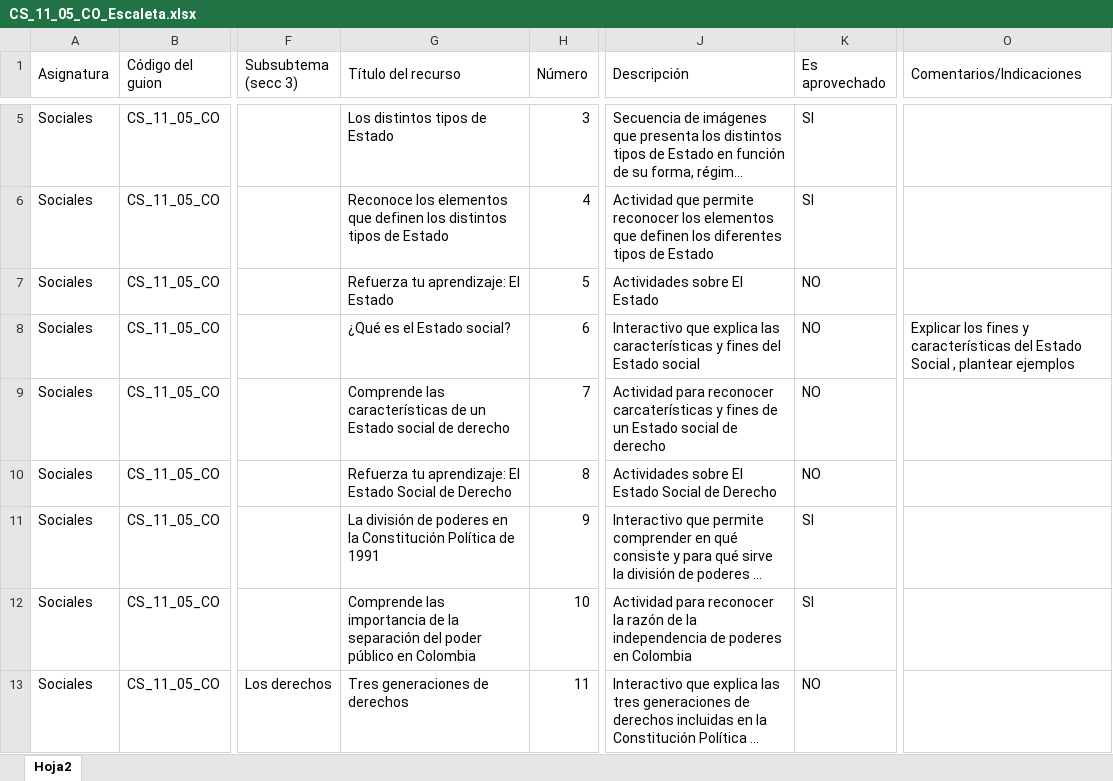
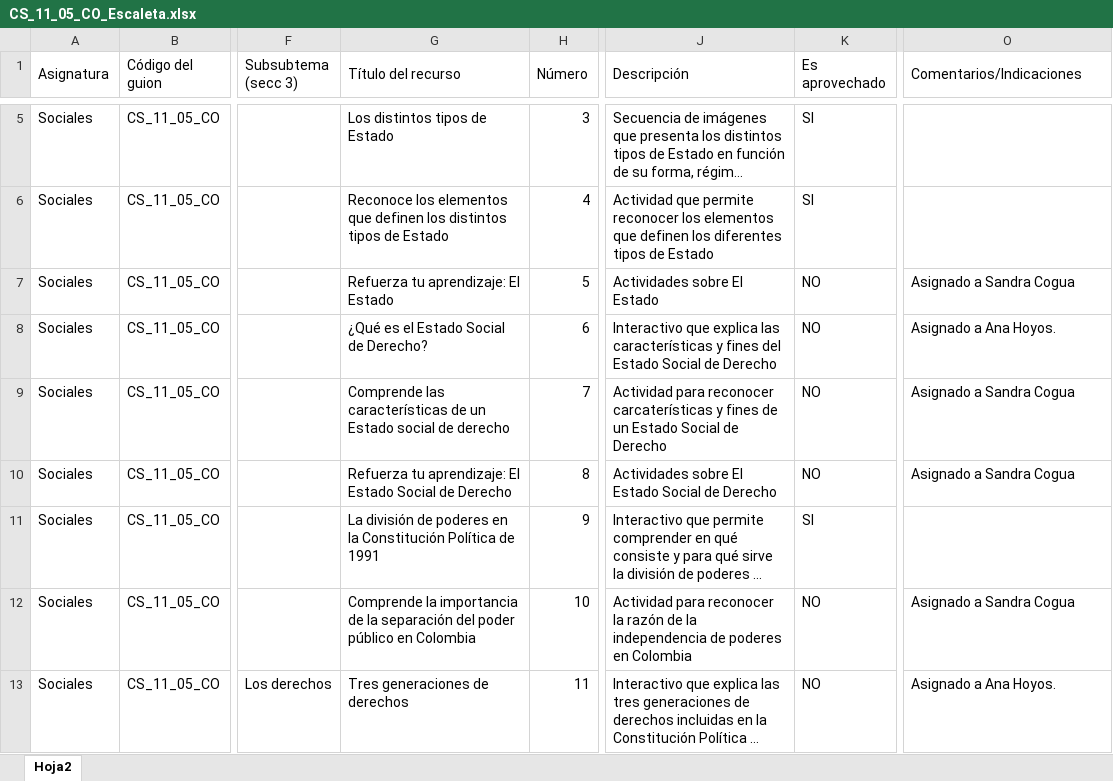
Before and after one commit to AulaPlanetaColombia/CienciasSociales, an Excel workbook: fuentes/contenidos/grado11/guion05/CS_11_05_CO_Escaleta.xlsx, sheet Hoja2, drawn as a sheet; only a part is shown, gaps mark what is left out; long unchanged cells end in …; values as stored, in another font and other column widths than the file's, no cell formats; the diff covers the shown part only; the diff names each change by its address in the sheet, - before the commit and + after, or states it on an @@ line.

Commit message:
Contenidos guion 5 grado 11
Contenidos Estado social de derecho

```diff
--- a/fuentes/contenidos/grado11/guion05/CS_11_05_CO_Escaleta.xlsx (sheet Hoja2)
+++ b/fuentes/contenidos/grado11/guion05/CS_11_05_CO_Escaleta.xlsx (sheet Hoja2)
-O7 (Comentarios/Indicaciones): (empty)
+O7 (Comentarios/Indicaciones): Asignado a Sandra Cogua
-G8 (Título del recurso): ¿Qué es el Estado social?
+G8 (Título del recurso): ¿Qué es el Estado Social de Derecho?
-J8 (Descripción): …del Estado social
+J8 (Descripción): …del Estado Social de Derecho
-O8 (Comentarios/Indicaciones): Explicar los fines y características del Estado Social , plantear ejemplos
+O8 (Comentarios/Indicaciones): Asignado a Ana Hoyos.
-J9 (Descripción): …un Estado social de derecho
+J9 (Descripción): …un Estado Social de Derecho
-O9:O10 (Comentarios/Indicaciones): (empty)
+O9:O10 (Comentarios/Indicaciones): Asignado a Sandra Cogua
-G12 (Título del recurso): Comprende las importancia de…
+G12 (Título del recurso): Comprende la importancia de…
-K12 (Es aprovechado): SI
+K12 (Es aprovechado): NO
-O12 (Comentarios/Indicaciones): (empty)
+O12 (Comentarios/Indicaciones): Asignado a Sandra Cogua
-O13 (Comentarios/Indicaciones): (empty)
+O13 (Comentarios/Indicaciones): Asignado a Ana Hoyos.
```
Also changed, not shown: 13 removed rows, 37 hidden or unhidden rows and 10 edited cells elsewhere in this sheet, cell formats, 13 other files.
